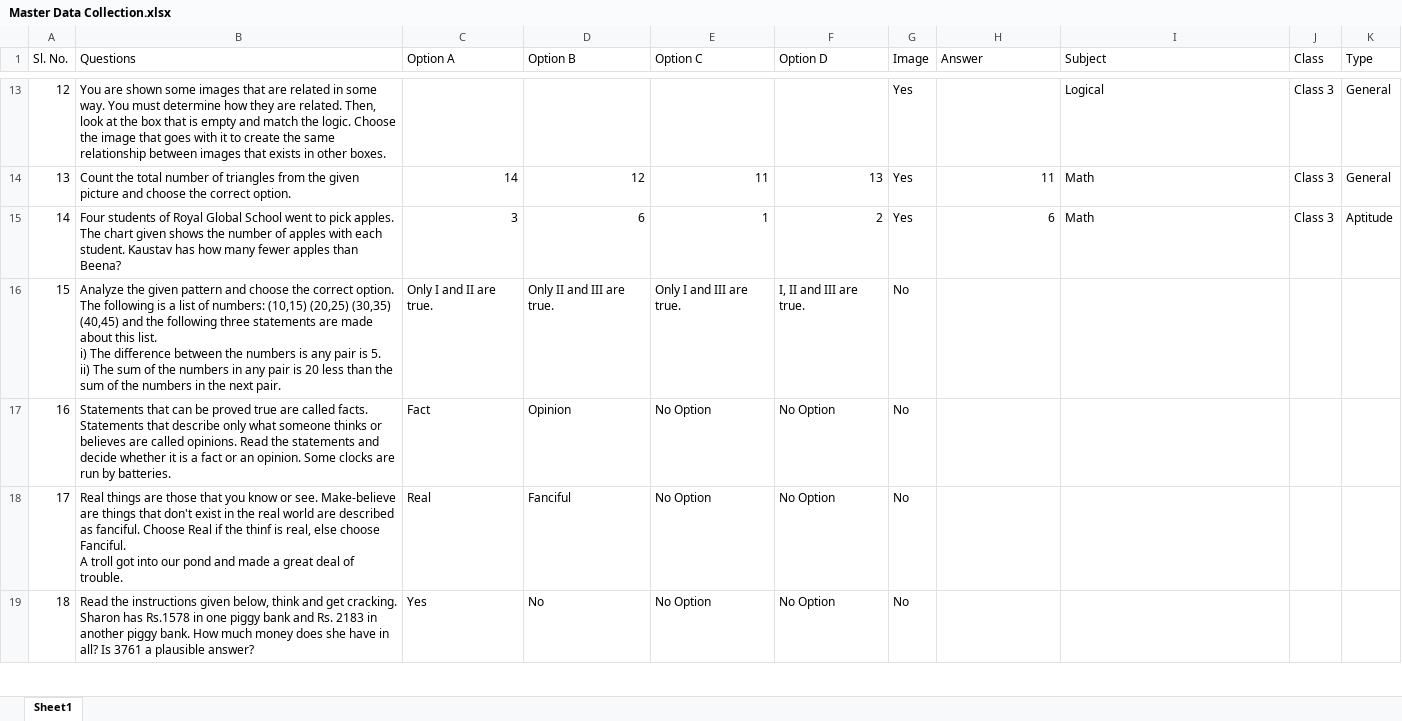
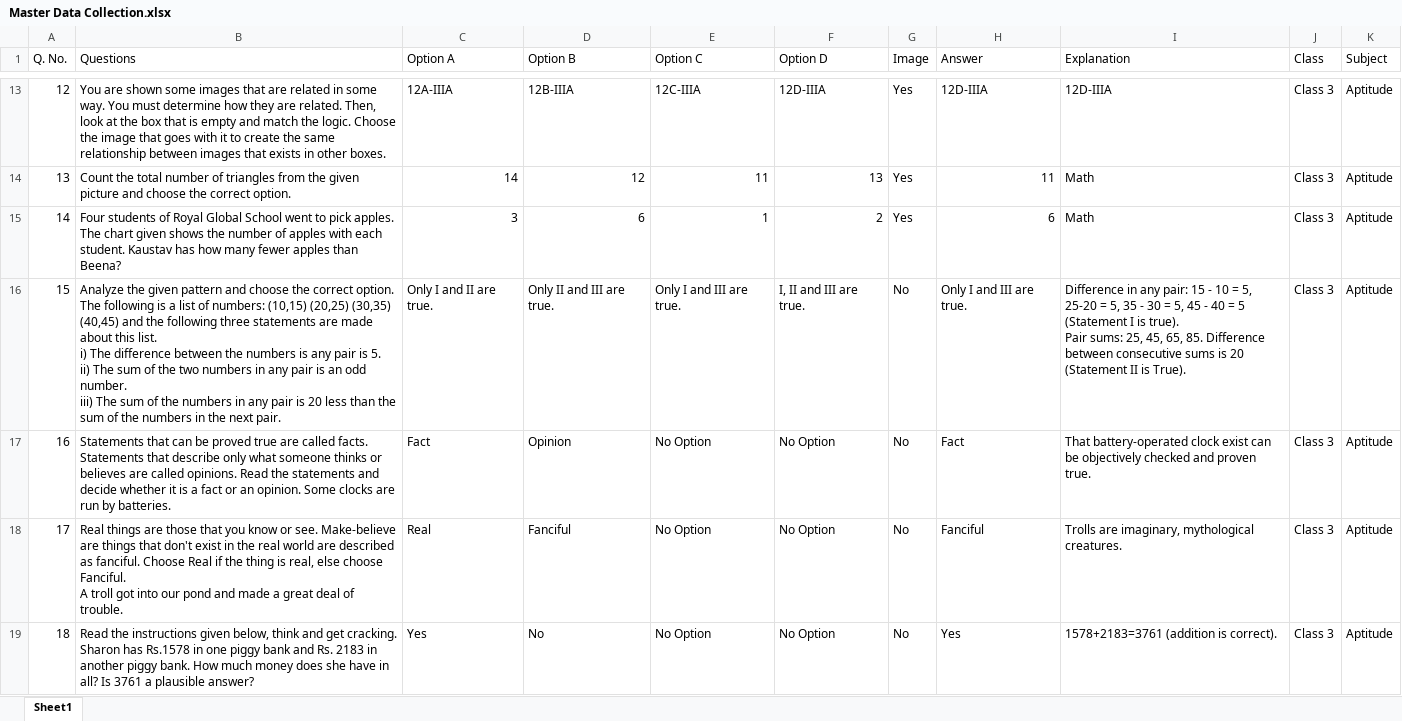
Before and after one commit to Jitu85/Super, an Excel workbook: data/Master Data Collection.xlsx, sheet Sheet1, drawn as a sheet; only a part is shown, gaps mark what is left out; values as stored, in another font and other column widths than the file's, no borders; ↵ is a line break in a cell; the diff covers the shown part only; the diff names each change by its address in the sheet, - before the commit and + after, or states it on an @@ line.

Commit message:
feat: import full Class 3 Aptitude 41 questions with SVGs, isolate admin login from member login, and add exit quiz button

```diff
--- a/data/Master Data Collection.xlsx (sheet Sheet1)
+++ b/data/Master Data Collection.xlsx (sheet Sheet1)
@@ column A (Q. No.) renumbered in row 1 @@
-I1: Subject
+I1: Explanation
-K1: Type
+K1: Subject
-C13 (Option A): (empty)
+C13 (Option A): 12A-IIIA
-D13 (Option B): (empty)
+D13 (Option B): 12B-IIIA
-E13 (Option C): (empty)
+E13 (Option C): 12C-IIIA
-F13 (Option D): (empty)
+F13 (Option D): 12D-IIIA
-H13 (Answer): (empty)
+H13 (Answer): 12D-IIIA
-I13 (Explanation): Logical
+I13 (Explanation): 12D-IIIA
-K13:K14 (Subject): General
+K13:K14 (Subject): Aptitude
-B16 (Questions): …of the numbers in…
+B16 (Questions): …of the two numbers in any pair is an odd number. ↵ iii) The sum of the numbers in…
-H16 (Answer): (empty)
+H16 (Answer): Only I and III are true.
-I16 (Explanation): (empty)
+I16 (Explanation): Difference in any pair: 15 - 10 = 5, 25-20 = 5, 35 - 30 = 5, 45 - 40 = 5 (Statement I is true). ↵ Pair sums: 25, 45, 65, 85. Difference between consecutive sums is 20 (Statement II is True).
-J16:J19 (Class): (empty)
+J16:J19 (Class): Class 3
-K16:K19 (Subject): (empty)
+K16:K19 (Subject): Aptitude
-H17 (Answer): (empty)
+H17 (Answer): Fact
-I17 (Explanation): (empty)
+I17 (Explanation): That battery-operated clock exist can be objectively checked and proven true.
-B18 (Questions): …if the thinf is real,…
+B18 (Questions): …if the thing is real,…
-H18 (Answer): (empty)
+H18 (Answer): Fanciful
-I18 (Explanation): (empty)
+I18 (Explanation): Trolls are imaginary, mythological creatures.
-H19 (Answer): (empty)
+H19 (Answer): Yes
-I19 (Explanation): (empty)
+I19 (Explanation): 1578+2183=3761 (addition is correct).
```
Also changed, not shown: 7 added rows and 118 edited cells elsewhere in this sheet, 52 other files.
